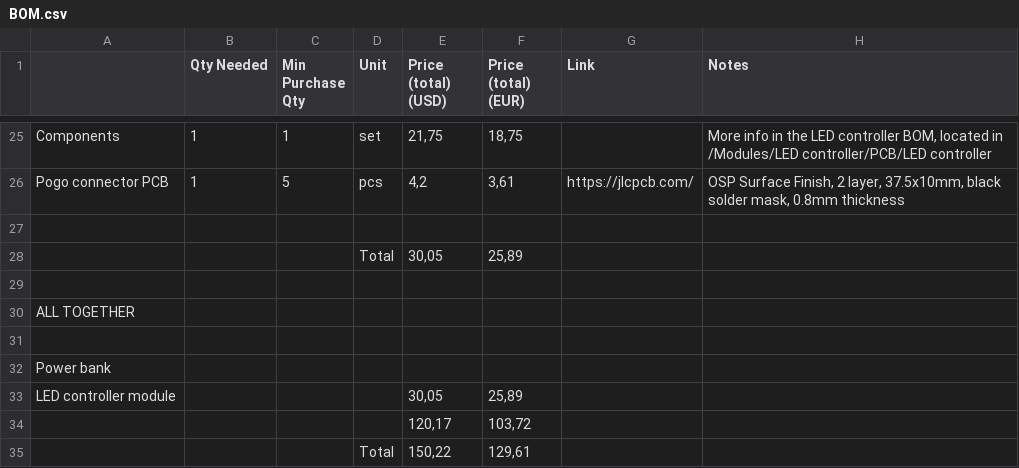
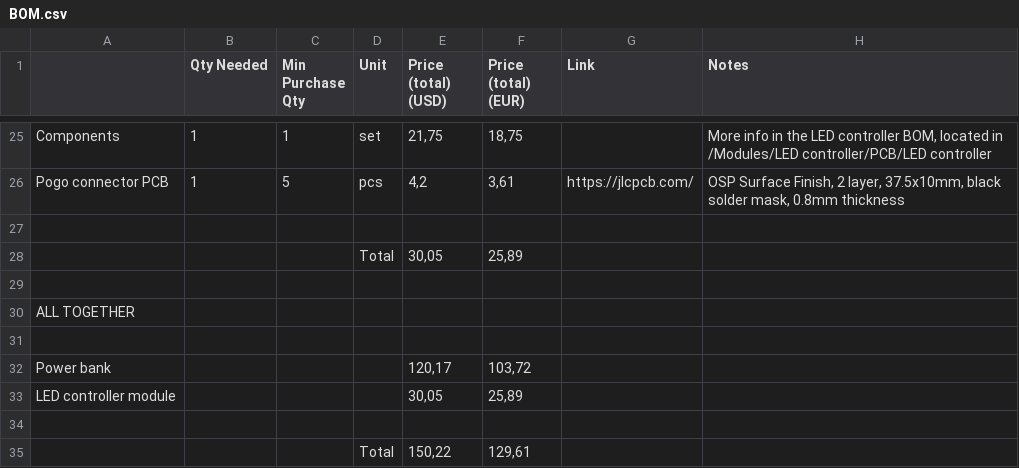
Before and after one commit to marksdude/Pikne, a CSV file: BOM.csv, drawn as a sheet; only a part is shown, gaps mark what is left out.

Commit message:
Update BOM.csv

```diff
--- a/BOM.csv
+++ b/BOM.csv
@@ -31,5 +31,5 @@ ALL TOGETHER,,,,,,,
 ,,,,,,,
-Power bank,,,,,,,
+Power bank,,,,"120,17","103,72",,
 LED controller module,,,,"30,05","25,89",,
-,,,,"120,17","103,72",,
+,,,,,,,
 ,,,Total,"150,22","129,61",,
```
